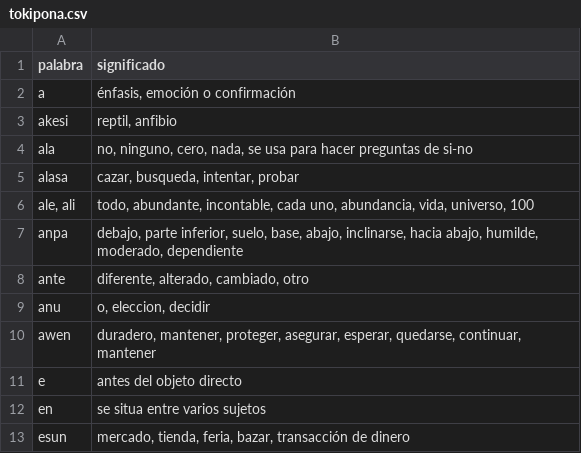
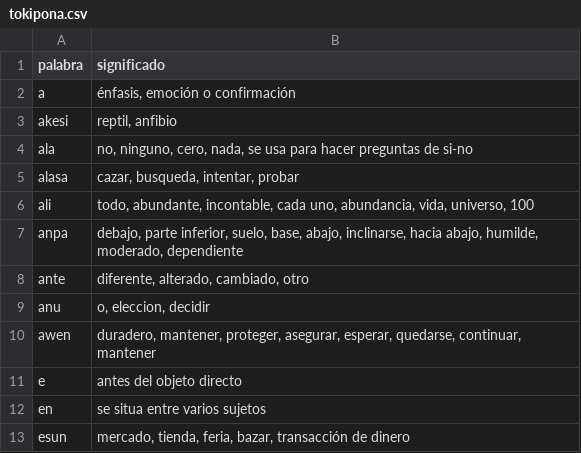
Before and after one commit to datadiego/toki_web, a CSV file: public/tokipona.csv, drawn as a sheet; only a part is shown.

Commit message:
feat: 👍corregido error en ali

```diff
--- a/public/tokipona.csv
+++ b/public/tokipona.csv
@@ -5,3 +5,3 @@ ala,"no, ninguno, cero, nada, se usa para hacer preguntas de si-no"
 alasa,"cazar, busqueda, intentar, probar"
-"ale, ali","todo, abundante, incontable, cada uno, abundancia, vida, universo, 100"
+ali,"todo, abundante, incontable, cada uno, abundancia, vida, universo, 100"
 anpa,"debajo, parte inferior, suelo, base, abajo, inclinarse, hacia abajo, humilde, moderado, dependiente"
```
